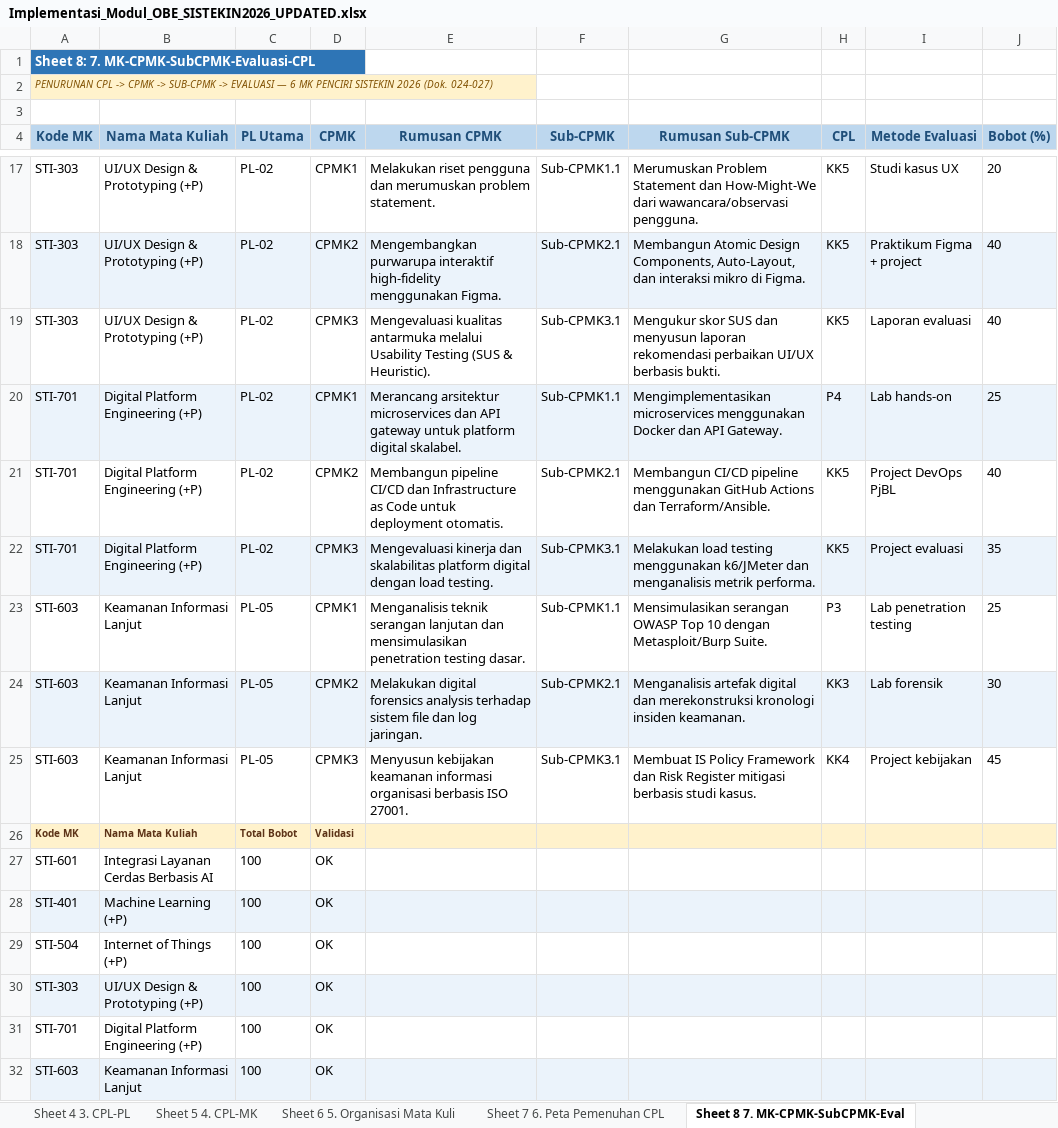
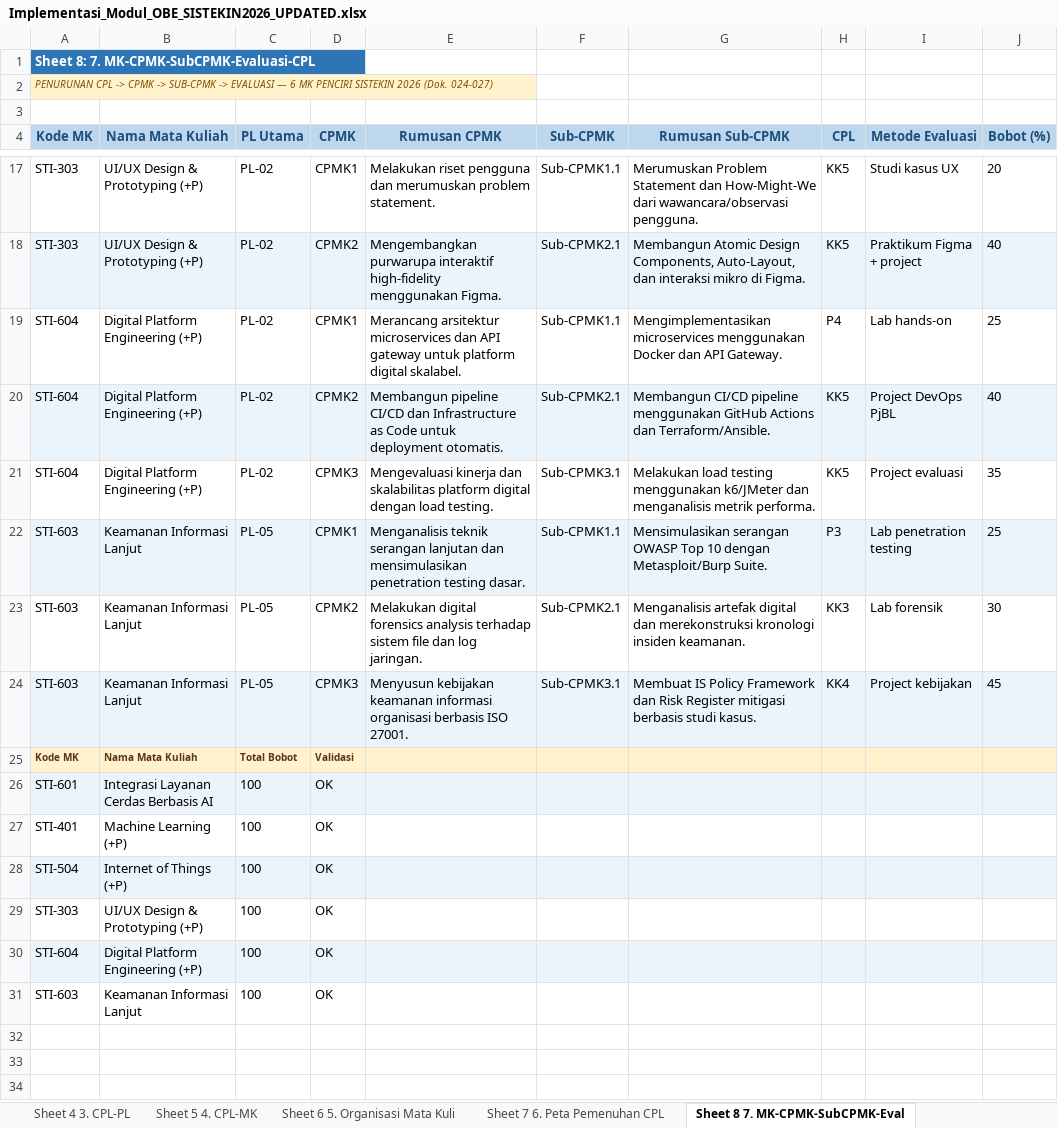
Before and after one commit to roniwahyu/--BRAINSTORMING_KURIKULUM2026, an Excel workbook: KURIKULUM2026_ZCODE/Implementasi_Modul_OBE_SISTEKIN2026_UPDATED.xlsx, sheet Sheet 8 7. MK-CPMK-SubCPMK-Eval, drawn as a sheet; only a part is shown, gaps mark what is left out; values as stored, in another font and other column widths than the file's, no borders; removed rows and columns are numbered as before the commit, all else as after; the diff names each change by its address in the sheet, - before the commit and + after, or states it on an @@ line.

Commit message:
feat: add OBE curriculum implementation documentation and tables for SISTEKIN 2026

```diff
--- a/KURIKULUM2026_ZCODE/Implementasi_Modul_OBE_SISTEKIN2026_UPDATED.xlsx (sheet Sheet 8 7. MK-CPMK-SubCPMK-Eval)
+++ b/KURIKULUM2026_ZCODE/Implementasi_Modul_OBE_SISTEKIN2026_UPDATED.xlsx (sheet Sheet 8 7. MK-CPMK-SubCPMK-Eval)
-row 19: STI-303 | UI/UX Design & Prototyping (+P) | PL-02 | CPMK3 | Mengevaluasi kualitas antarmuka melalui Usability Testing (SUS & Heuristic). | Sub-CPMK3.1 | Mengukur skor SUS dan menyusun laporan rekomendasi perbaikan UI/UX berbasis bukti. | KK5 | Laporan evaluasi | 40
-A19:A21 (Kode MK): STI-701
+A19:A21 (Kode MK): STI-604
-A19:J19 fill: #EBF3FB
+A19:J19 fill: none
-A20:J20 fill: none
+A20:J20 fill: #EBF3FB
-A21:J21 fill: #EBF3FB
+A21:J21 fill: none
-A22:J22 fill: none
+A22:J22 fill: #EBF3FB
-A23:J23 fill: #EBF3FB
+A23:J23 fill: none
-A24:J24 fill: none
+A24:J24 fill: #EBF3FB
-A26:J26 fill: none
+A26:J26 fill: #EBF3FB
-A27:J27 fill: #EBF3FB
+A27:J27 fill: none
-A28:J28 fill: none
+A28:J28 fill: #EBF3FB
-A29:J29 fill: #EBF3FB
+A29:J29 fill: none
-A30 (Kode MK): STI-701
+A30 (Kode MK): STI-604
-A30:J30 fill: none
+A30:J30 fill: #EBF3FB
-A31:J31 fill: #EBF3FB
+A31:J31 fill: none
```
Also changed, not shown: sheet Sheet 7 6. Peta Pemenuhan CPL, sheet Sheet 13 12. Perhitungan CPL, sheet Sheet 5 4. CPL-MK, 2 other files.
